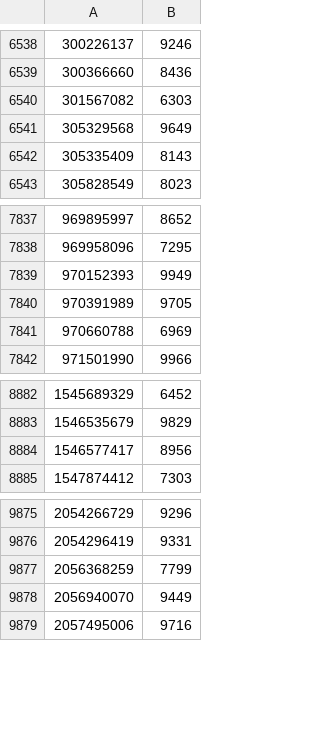
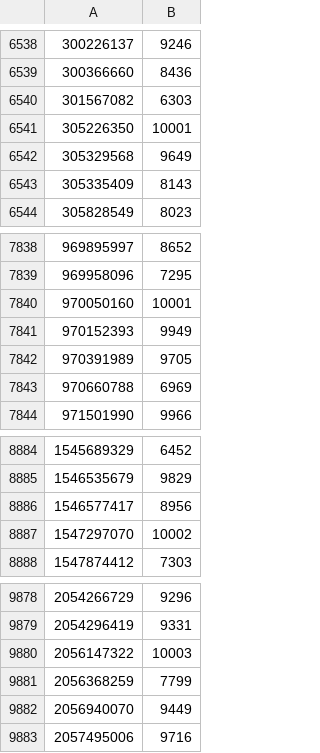
Before and after one commit to Paul-Vasylenko/algorithms-labs, a CSV file: laba2/laba2/index_seg.csv, drawn as a sheet; only a part is shown, gaps mark what is left out; the diff names each change by its address in the sheet, - before the commit and + after, or states it on an @@ line.

```diff
--- a/laba2/laba2/index_seg.csv
+++ b/laba2/laba2/index_seg.csv
+row 6541: 305226350 | 10001
+row 7840: 970050160 | 10001
+row 8887: 1547297070 | 10002
+row 9880: 2056147322 | 10003
```
Also changed, not shown: laba2/laba2/data_seg.csv, 54 other files.
